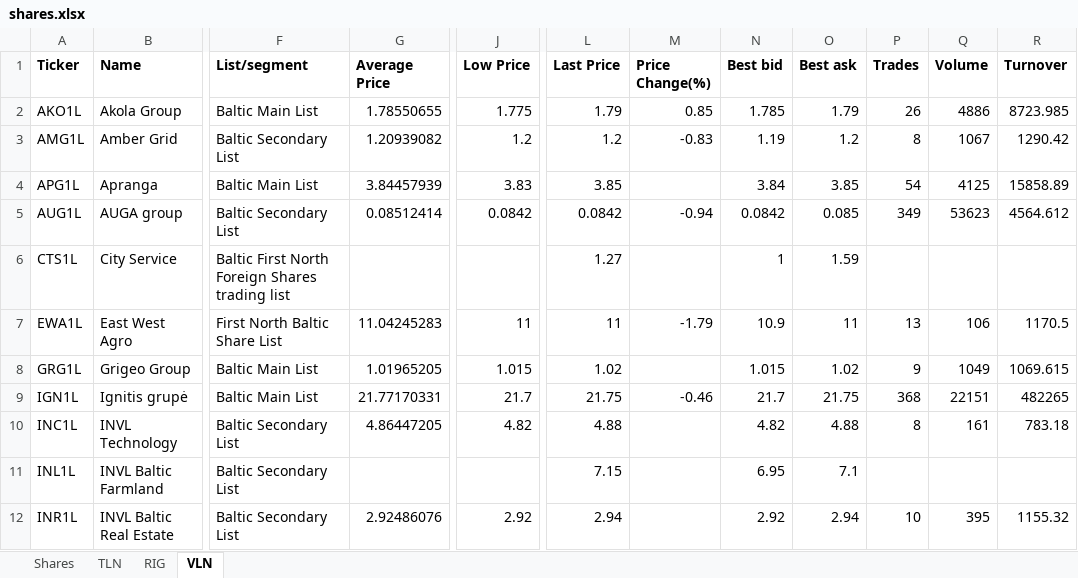
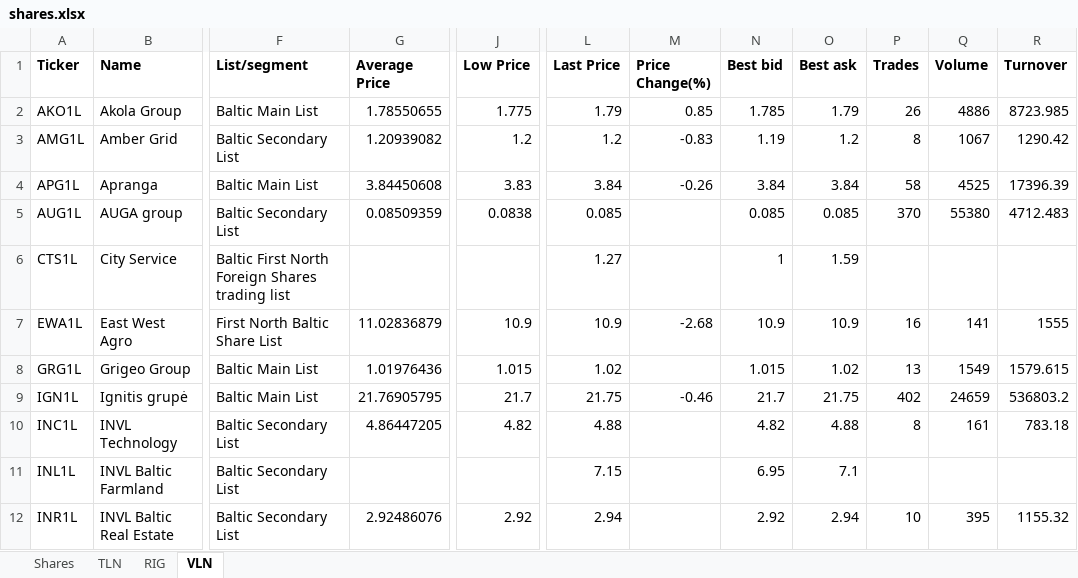
Before and after one commit to adanos-software/free-ticker-database, an Excel workbook: data/nasdaq_baltic_verification/shares.xlsx, sheet VLN, drawn as a sheet; only a part is shown, gaps mark what is left out; values as stored, in another font and other column widths than the file's, no borders; the diff covers the shown part only; the diff names each change by its address in the sheet, - before the commit and + after, or states it on an @@ line.

```diff
--- a/data/nasdaq_baltic_verification/shares.xlsx (sheet VLN)
+++ b/data/nasdaq_baltic_verification/shares.xlsx (sheet VLN)
-G4 (Average Price): 3.84457939
+G4 (Average Price): 3.84450608
-L4 (Last Price): 3.85
+L4 (Last Price): 3.84
-M4 (Price Change(%)): (empty)
+M4 (Price Change(%)): -0.26
-O4 (Best ask): 3.85
+O4 (Best ask): 3.84
-P4 (Trades): 54
+P4 (Trades): 58
-Q4 (Volume): 4125
+Q4 (Volume): 4525
-R4 (Turnover): 15858.89
+R4 (Turnover): 17396.39
-G5 (Average Price): 0.08512414
+G5 (Average Price): 0.08509359
-J5 (Low Price): 0.0842
+J5 (Low Price): 0.0838
-L5 (Last Price): 0.0842
+L5 (Last Price): 0.085
-M5 (Price Change(%)): -0.94
+M5 (Price Change(%)): (empty)
-N5 (Best bid): 0.0842
+N5 (Best bid): 0.085
-P5 (Trades): 349
+P5 (Trades): 370
-Q5 (Volume): 53623
+Q5 (Volume): 55380
-R5 (Turnover): 4564.612
+R5 (Turnover): 4712.483
-G7 (Average Price): 11.04245283
+G7 (Average Price): 11.02836879
-J7 (Low Price): 11
+J7 (Low Price): 10.9
-L7 (Last Price): 11
+L7 (Last Price): 10.9
-M7 (Price Change(%)): -1.79
+M7 (Price Change(%)): -2.68
-O7 (Best ask): 11
+O7 (Best ask): 10.9
-P7 (Trades): 13
+P7 (Trades): 16
-Q7 (Volume): 106
+Q7 (Volume): 141
-R7 (Turnover): 1170.5
+R7 (Turnover): 1555
-G8 (Average Price): 1.01965205
+G8 (Average Price): 1.01976436
-P8 (Trades): 9
+P8 (Trades): 13
-Q8 (Volume): 1049
+Q8 (Volume): 1549
-R8 (Turnover): 1069.615
+R8 (Turnover): 1579.615
-G9 (Average Price): 21.77170331
+G9 (Average Price): 21.76905795
-P9 (Trades): 368
+P9 (Trades): 402
-Q9 (Volume): 22151
+Q9 (Volume): 24659
-R9 (Turnover): 482265
+R9 (Turnover): 536803.2
```
Also changed, not shown: 72 edited cells elsewhere in this sheet, sheet Shares, sheet TLN, sheet RIG, 51 other files.
